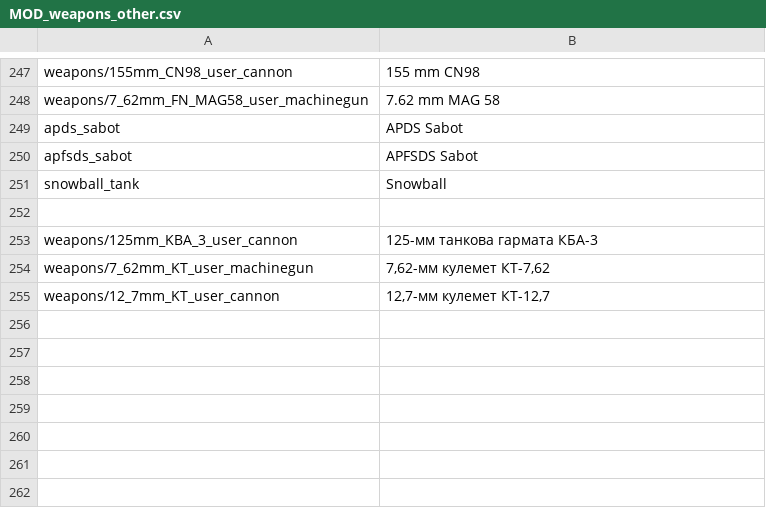
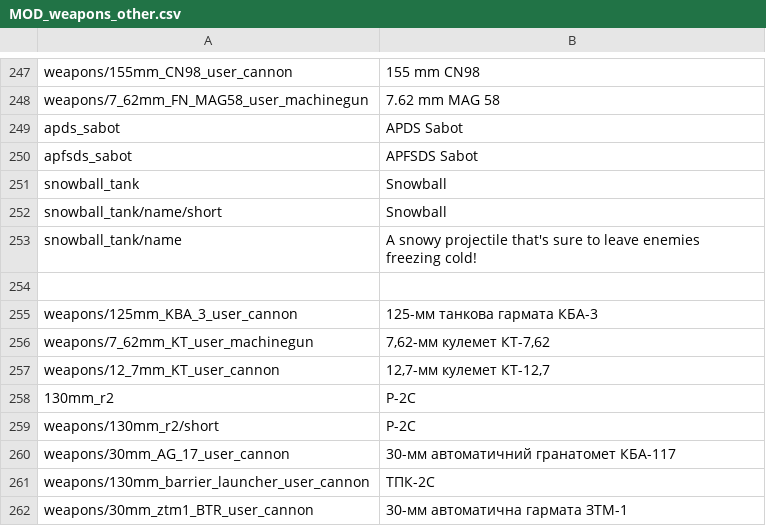
Before and after one commit to kleinerPanzer/WT-Custom-Localization, a CSV file: MOD_weapons_other.csv, drawn as a sheet; only a part is shown, gaps mark what is left out.

```diff
--- a/MOD_weapons_other.csv
+++ b/MOD_weapons_other.csv
@@ -251,2 +251,4 @@ apfsds_sabot;APFSDS Sabot
 snowball_tank;Snowball
+snowball_tank/name/short;Snowball
+snowball_tank/name;A snowy projectile that's sure to leave enemies freezing cold!
 
@@ -255 +257,6 @@ weapons/7_62mm_KT_user_machinegun;7,62-мм кулемет КТ-7,62
 weapons/12_7mm_KT_user_cannon;12,7-мм кулемет КТ-12,7
+130mm_r2;Р-2С
+weapons/130mm_r2/short;Р-2С
+weapons/30mm_AG_17_user_cannon;30-мм автоматичний гранатомет КБА-117
+weapons/130mm_barrier_launcher_user_cannon;ТПК-2С
+weapons/30mm_ztm1_BTR_user_cannon;30-мм автоматична гармата ЗТМ-1
```
Also changed, not shown: MOD_weapons_china_prc_plaaf.csv, MOD_weapons_uk_bombs.csv, 16 other files.
